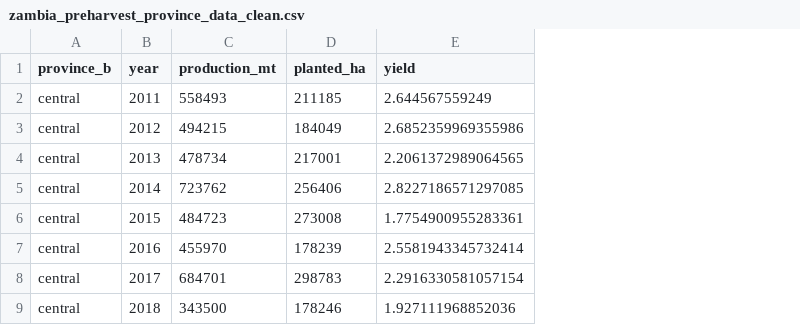
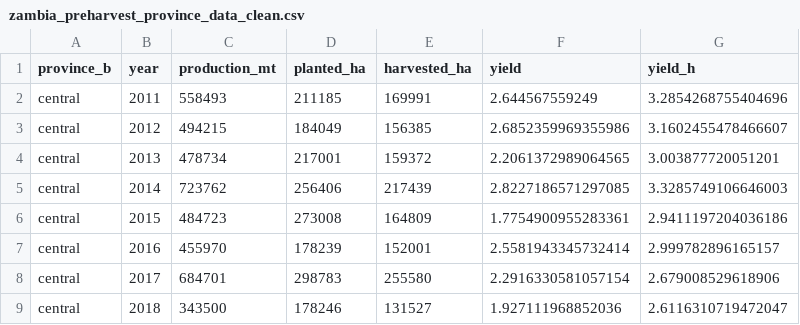
Before and after one commit to franklineronoh/crop-modeling, a CSV file: zambia/data/preharvest/zambia_preharvest_province_data_clean.csv, drawn as a sheet; only a part is shown; the diff names each change by its address in the sheet, - before the commit and + after, or states it on an @@ line.

```diff
--- a/zambia/data/preharvest/zambia_preharvest_province_data_clean.csv
+++ b/zambia/data/preharvest/zambia_preharvest_province_data_clean.csv
+column E (harvested_ha), rows 2-9: 169991 | 156385 | 159372 | 217439 | 164809 | 152001 | 255580 | 131527
+column G (yield_h), rows 2-9: 3.2854268755404696 | 3.1602455478466607 | 3.003877720051201 | 3.3285749106646003 | 2.9411197204036186 | 2.999782896165157 | 2.679008529618906 | 2.6116310719472047
```
Also changed, not shown: zambia/data/metrics/preharvest_rheas_district_metrics.csv, 11 other files.
